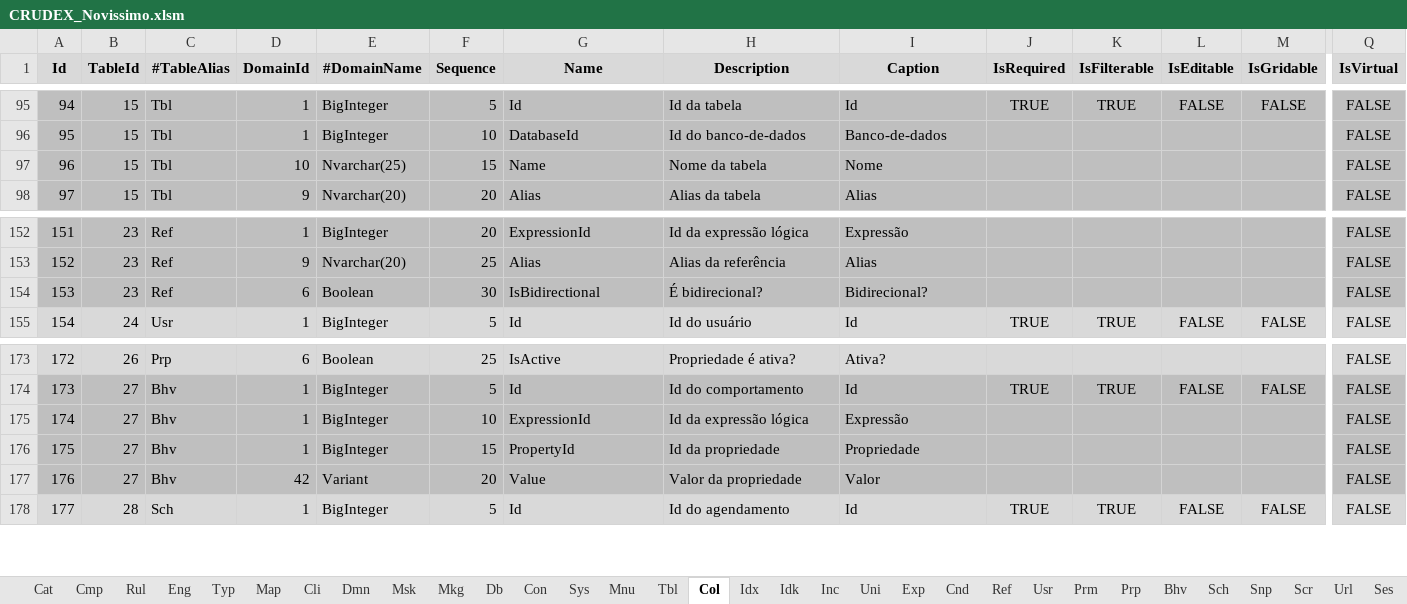
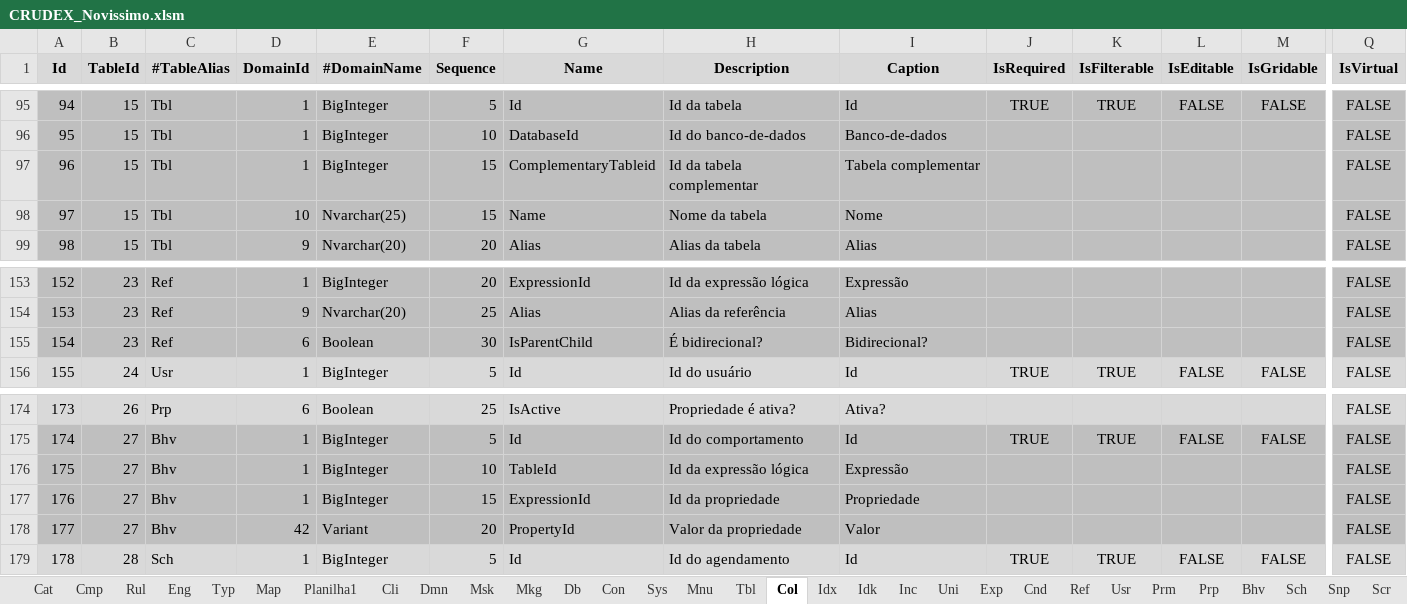
Before and after one commit to joaolabrego/CRUDEX, an Excel workbook: CRUDEX/StaticFiles/Assets/CRUDEX_Novissimo.xlsm, sheet Col, drawn as a sheet; only a part is shown, gaps mark what is left out; values as stored, in another font and other column widths than the file's, no borders; addresses are those after the commit; rows hold the shown columns only; the diff names each change by its address in the sheet, - before the commit and + after, or states it on an @@ line.

```diff
--- a/CRUDEX/StaticFiles/Assets/CRUDEX_Novissimo.xlsm (sheet Col)
+++ b/CRUDEX/StaticFiles/Assets/CRUDEX_Novissimo.xlsm (sheet Col)
+sheet tab: Planilha1
+row 97: 96 | 15 | Tbl | 1 | BigInteger | 15 | ComplementaryTableid | Id da tabela complementar | Tabela complementar |  |  |  |  | FALSE
@@ column A (Id) renumbered from row 98 down @@
-G155 (Name): IsBidirectional
+G155 (Name): IsParentChild
-G176 (Name): ExpressionId
+G176 (Name): TableId
-G177 (Name): PropertyId
+G177 (Name): ExpressionId
-G178 (Name): Value
+G178 (Name): PropertyId
```
Also changed, not shown: sheet Tbl, sheet Bhv, sheet Mnu, sheet Ref, formulas that keep their value, 10 other files.
